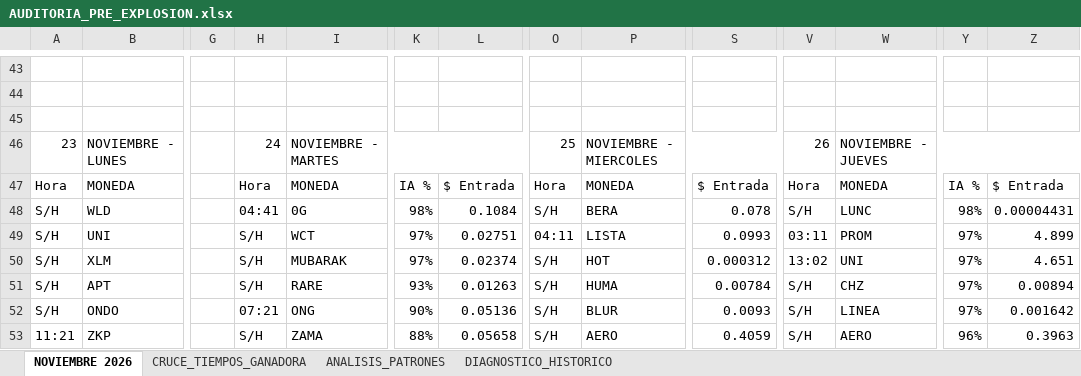
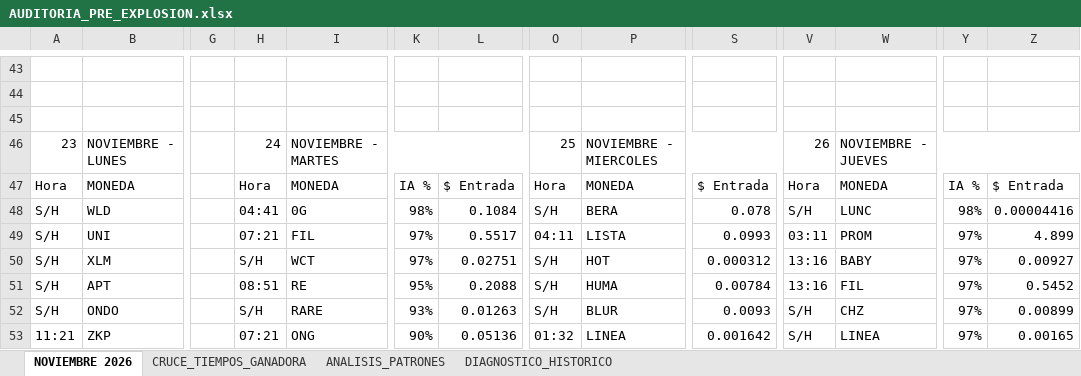
Before and after one commit to kjanoto-coder/panel-cripto, an Excel workbook: AUDITORIA_PRE_EXPLOSION.xlsx, sheet NOVIEMBRE 2026, drawn as a sheet; only a part is shown, gaps mark what is left out; values as stored, in another font and other column widths than the file's, no cell formats; the diff covers the shown part only; the diff names each change by its address in the sheet, - before the commit and + after, or states it on an @@ line.

```diff
--- a/AUDITORIA_PRE_EXPLOSION.xlsx (sheet NOVIEMBRE 2026)
+++ b/AUDITORIA_PRE_EXPLOSION.xlsx (sheet NOVIEMBRE 2026)
-Z48: 0.00004431
+Z48: 0.00004416
-H49: S/H
+H49: 07:21
-I49: WCT
+I49: FIL
-L49: 0.02751
+L49: 0.5517
-I50: MUBARAK
+I50: WCT
-L50: 0.02374
+L50: 0.02751
-V50: 13:02
+V50: 13:16
-W50: UNI
+W50: BABY
-Z50: 4.651
+Z50: 0.00927
-H51: S/H
+H51: 08:51
-I51: RARE
+I51: RE
-K51: 93%
+K51: 95%
-L51: 0.01263
+L51: 0.2088
-V51: S/H
+V51: 13:16
-W51: CHZ
+W51: FIL
-Z51: 0.00894
+Z51: 0.5452
-H52: 07:21
+H52: S/H
-I52: ONG
+I52: RARE
-K52: 90%
+K52: 93%
-L52: 0.05136
+L52: 0.01263
-W52: LINEA
+W52: CHZ
-Z52: 0.001642
+Z52: 0.00899
-H53: S/H
+H53: 07:21
-I53: ZAMA
+I53: ONG
-K53: 88%
+K53: 90%
-L53: 0.05658
+L53: 0.05136
-O53: S/H
+O53: 01:32
-P53: AERO
+P53: LINEA
-S53: 0.4059
+S53: 0.001642
-W53: AERO
+W53: LINEA
-Y53: 96%
+Y53: 97%
-Z53: 0.3963
+Z53: 0.00165
```
Also changed, not shown: other rows of this sheet, sheet CRUCE_TIEMPOS_GANADORA, sheet ANALISIS_PATRONES, sheet DIAGNOSTICO_HISTORICO, cell formats, 1 other file.
